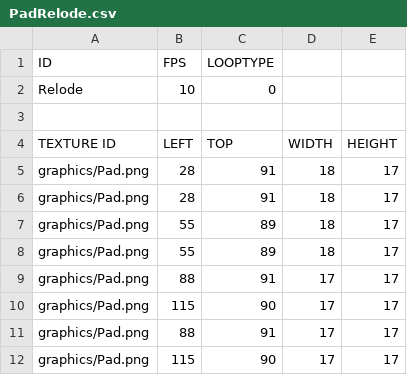
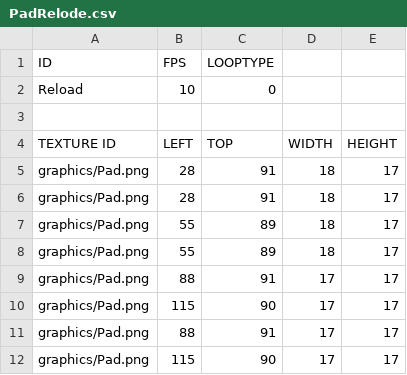
Before and after one commit to chrisLeeSW/EnterTheGungeon-SFML, a CSV file: Enter the Gungeon-bin/weapon/PadRelode.csv, drawn as a sheet.

```diff
--- a/Enter the Gungeon-bin/weapon/PadRelode.csv
+++ b/Enter the Gungeon-bin/weapon/PadRelode.csv
@@ -1,3 +1,3 @@
 ID,FPS,LOOPTYPE,,
-Relode,10,0,,
+Reload,10,0,,
 ,,,,
```
Also changed, not shown: Enter the Gungeon-bin/script/DefaultResourceList.csv, Enter the Gungeon-bin/tables/ButtonTable.csv, 47 other files.
